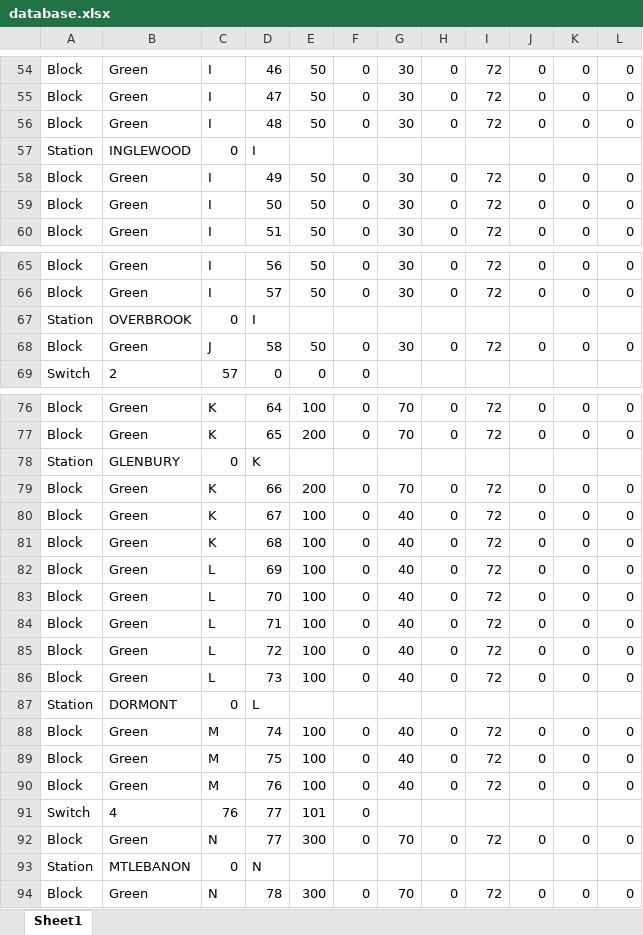
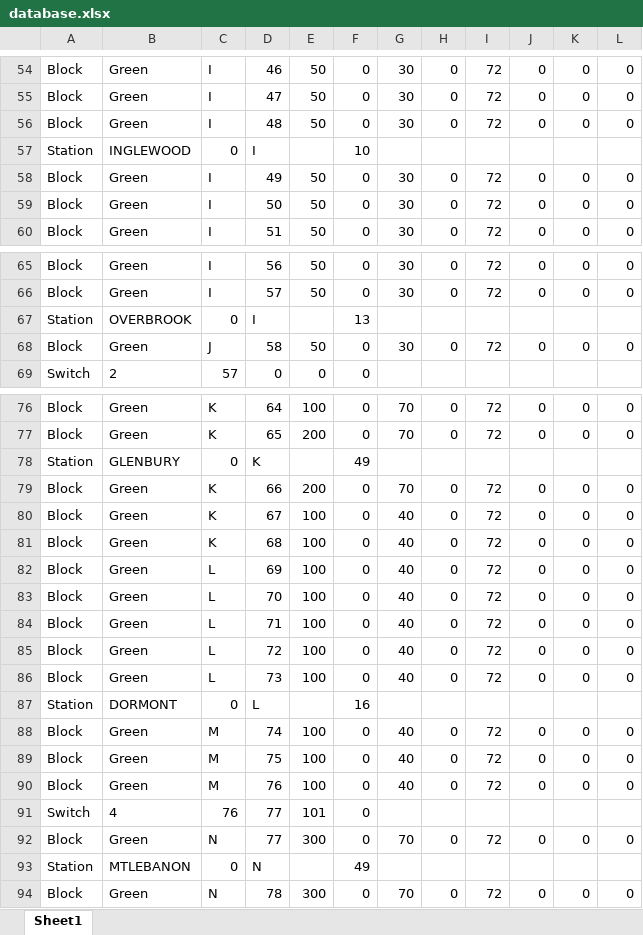
Before and after one commit to PenguinMesssiah/train-system, an Excel workbook: TrackModel/src/database.xlsx, sheet Sheet1, drawn as a sheet; only a part is shown, gaps mark what is left out; values as stored, in another font and other column widths than the file's, no borders; the diff covers the shown part only; the diff names each change by its address in the sheet, - before the commit and + after, or states it on an @@ line.

```diff
--- a/TrackModel/src/database.xlsx (sheet Sheet1)
+++ b/TrackModel/src/database.xlsx (sheet Sheet1)
-F57: (empty)
+F57: 10
-F67: (empty)
+F67: 13
-F78: (empty)
+F78: 49
-F87: (empty)
+F87: 16
-F93: (empty)
+F93: 49
```
Also changed, not shown: 17 edited cells elsewhere in this sheet, 3 other files.
